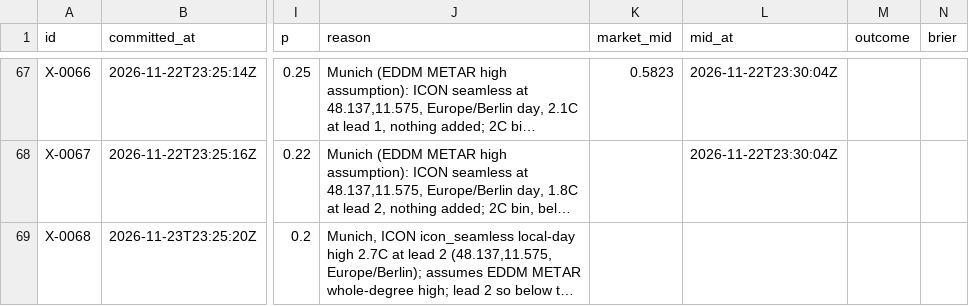
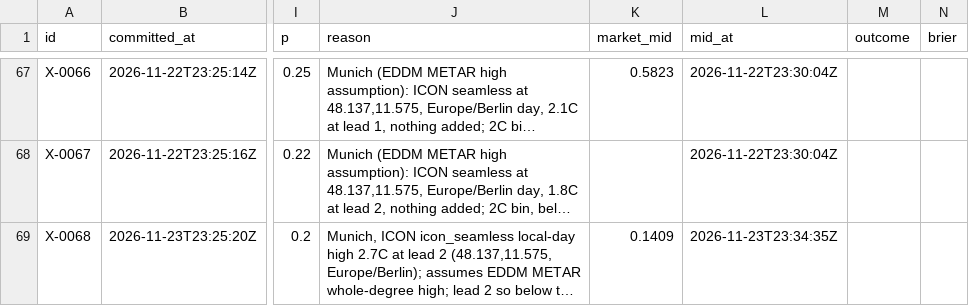
Before and after one commit to triton-xxix/proteus-lab, a CSV file: exchange/BOOK.csv, drawn as a sheet; only a part is shown, gaps mark what is left out; long unchanged cells end in …; the diff names each change by its address in the sheet, - before the commit and + after, or states it on an @@ line.

```diff
--- a/exchange/BOOK.csv
+++ b/exchange/BOOK.csv
-K69 (market_mid): (empty)
+K69 (market_mid): 0.1409
-L69 (mid_at): (empty)
+L69 (mid_at): 2026-11-23T23:34:35Z
```
Also changed, not shown: 9 other files.
